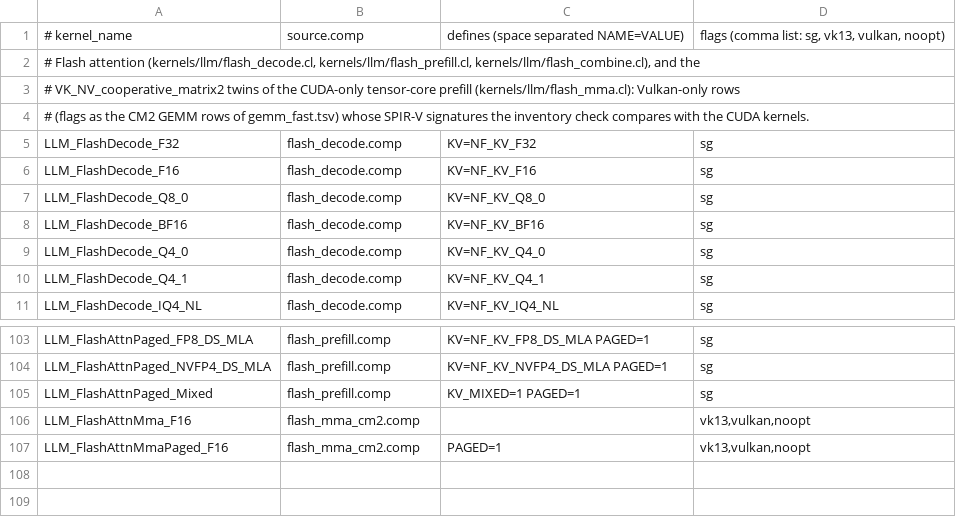
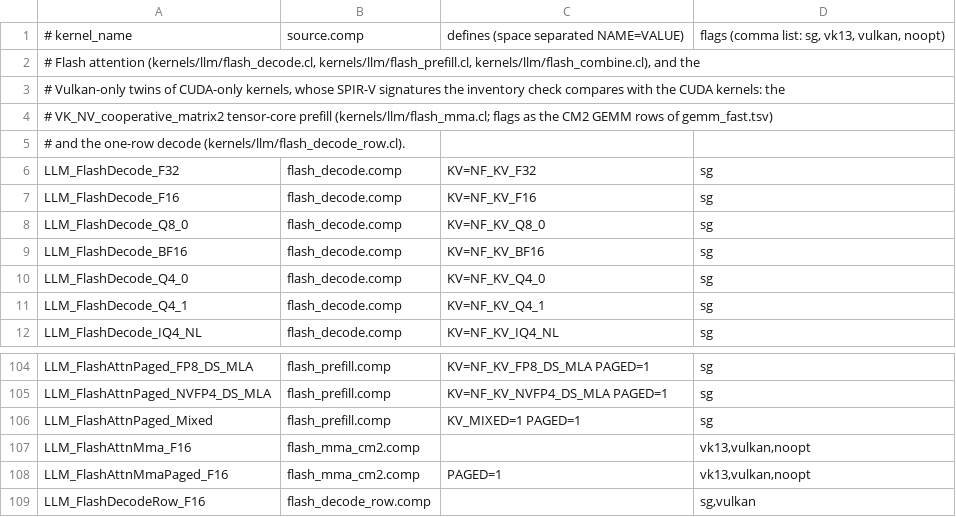
Before and after one commit to EonMux/NeuralFree, a TSV file: src/main/resources/shaders/llm/variants/flash_attn.tsv, drawn as a sheet; only a part is shown, gaps mark what is left out.

Commit message:
perf: Vulkan on NVIDIA: one-row flash decode, Q8_1 norms on 32-lane subgroups, Q4_K/Q5_K CM2 scale staging and per-step replay
- flash_decode_row.comp: the Vulkan twin of LLM_FlashDecodeRow_F16 (softmax in registers, subgroup or shared-memory
  reduction), routed for single-row F16 decode on Vulkan NVIDIA devices: 42.9 -> ~11 us per 4B layer.
- On 32-lane subgroups LLM_RowNormQ8 / LLM_ResidualMixNormQ8 write the Q8_1 blocks in the norm launch; a norm site
  (output buffer, weight, rows, width) whose blocks go unread stops emitting, including a SharedQ8 scope that
  closes without a read and the MoE router's F32 matvec.
- matmul_mmq_cm2.comp stages each tile row's Q4_K/Q5_K scale/min pairs in shared memory once per K block, one block
  ahead (bit-identical products).
- VkGraph adopts changed push constants and global sizes by re-recording the step into a three-buffer ring while
  the previous step runs; a prepared step is trusted only if its recording survived, and ring waits happen
  outside the queue monitor.
- RTX 5080 Laptop Vulkan, base -> new: tg128 0.6B Q8_0 352 -> 404, 4B Q8_0 104.5 -> 116.8, 4B Q4_K_M 129.9 -> 152.2;
  pp512 4B Q4_K_M 5418 -> 6551. Intel iGPU unchanged.
- Tests: VkGraphCaptureTest (prepared slot, wait outside the lock, global-size adoption), GpuDecodeReplayVulkanTest
  (capture/patch counters, row kernel choice), Q8NormFoldGpuTest, GpuOpsTest norm-site cases,
  FlashDecodeRowKernelGpuTest, VulkanFastGemmParityTest, GpuAttentionMixerMmaSelectionTest.

```diff
--- a/src/main/resources/shaders/llm/variants/flash_attn.tsv
+++ b/src/main/resources/shaders/llm/variants/flash_attn.tsv
@@ -2,4 +2,5 @@
 # Flash attention (kernels/llm/flash_decode.cl, kernels/llm/flash_prefill.cl, kernels/llm/flash_combine.cl), and the
-# VK_NV_cooperative_matrix2 twins of the CUDA-only tensor-core prefill (kernels/llm/flash_mma.cl): Vulkan-only rows
-# (flags as the CM2 GEMM rows of gemm_fast.tsv) whose SPIR-V signatures the inventory check compares with the CUDA kernels.
+# Vulkan-only twins of CUDA-only kernels, whose SPIR-V signatures the inventory check compares with the CUDA kernels: the
+# VK_NV_cooperative_matrix2 tensor-core prefill (kernels/llm/flash_mma.cl; flags as the CM2 GEMM rows of gemm_fast.tsv)
+# and the one-row decode (kernels/llm/flash_decode_row.cl).
 LLM_FlashDecode_F32	flash_decode.comp	KV=NF_KV_F32	sg
@@ -107 +108,2 @@ LLM_FlashAttnMma_F16	flash_mma_cm2.comp		vk13,vulkan,noopt
 LLM_FlashAttnMmaPaged_F16	flash_mma_cm2.comp	PAGED=1	vk13,vulkan,noopt
+LLM_FlashDecodeRow_F16	flash_decode_row.comp		sg,vulkan
```
Also changed, not shown: 28 other files.
